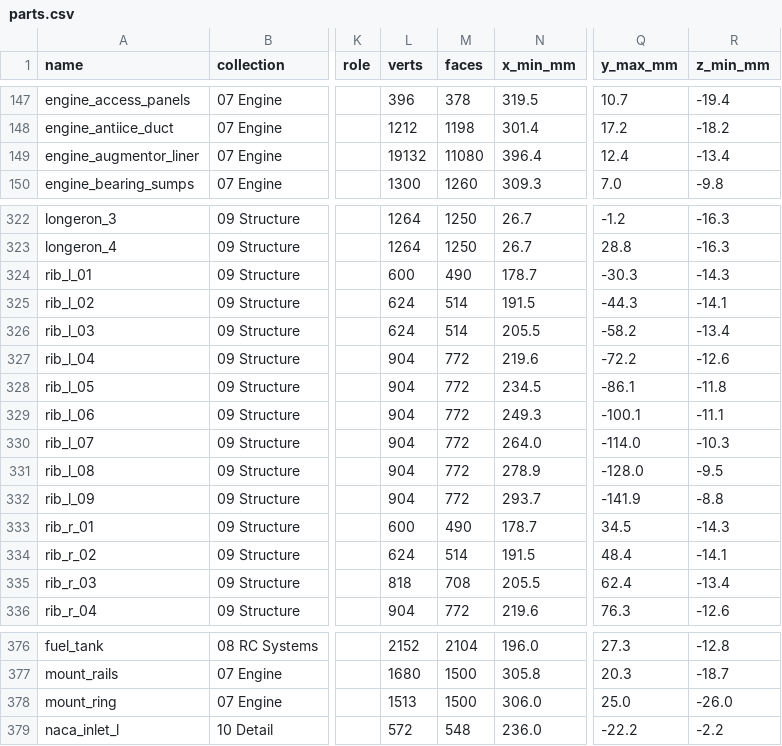
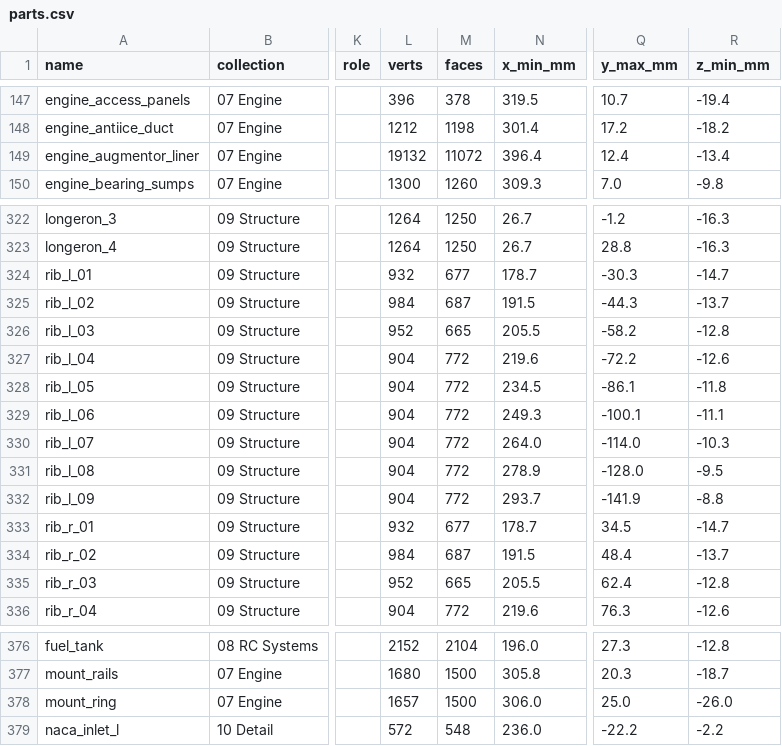
Before and after one commit to krabduke/rc-jet, a CSV file: build/parts.csv, drawn as a sheet; only a part is shown, gaps mark what is left out; the diff covers the shown part only; the diff names each change by its address in the sheet, - before the commit and + after, or states it on an @@ line.

```diff
--- a/build/parts.csv
+++ b/build/parts.csv
-M149 (faces): 11080
+M149 (faces): 11072
-L324 (verts): 600
+L324 (verts): 932
-M324 (faces): 490
+M324 (faces): 677
-R324 (z_min_mm): -14.3
+R324 (z_min_mm): -14.7
-L325 (verts): 624
+L325 (verts): 984
-M325 (faces): 514
+M325 (faces): 687
-R325 (z_min_mm): -14.1
+R325 (z_min_mm): -13.7
-L326 (verts): 624
+L326 (verts): 952
-M326 (faces): 514
+M326 (faces): 665
-R326 (z_min_mm): -13.4
+R326 (z_min_mm): -12.8
-L333 (verts): 600
+L333 (verts): 932
-M333 (faces): 490
+M333 (faces): 677
-R333 (z_min_mm): -14.3
+R333 (z_min_mm): -14.7
-L334 (verts): 624
+L334 (verts): 984
-M334 (faces): 514
+M334 (faces): 687
-R334 (z_min_mm): -14.1
+R334 (z_min_mm): -13.7
-L335 (verts): 818
+L335 (verts): 952
-M335 (faces): 708
+M335 (faces): 665
-R335 (z_min_mm): -13.4
+R335 (z_min_mm): -12.8
-L378 (verts): 1513
+L378 (verts): 1657
```
Also changed, not shown: 33 edited cells elsewhere in this file, 4 other files.
